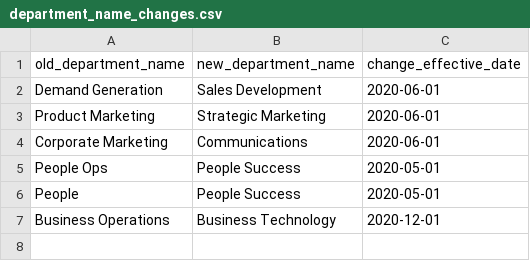
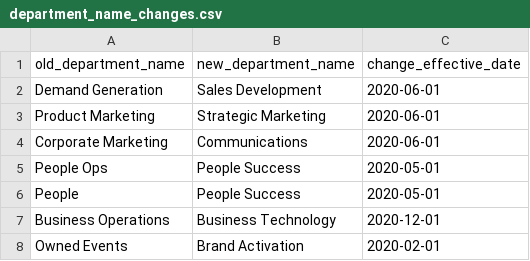
Before and after one commit to ktopcuoglu/gitlab-dbt-analytics, a CSV file: transform/snowflake-dbt/data/department_name_changes.csv, drawn as a sheet; the diff names each change by its address in the sheet, - before the commit and + after, or states it on an @@ line.

Commit message:
Adding in department name changed for owned events

```diff
--- a/transform/snowflake-dbt/data/department_name_changes.csv
+++ b/transform/snowflake-dbt/data/department_name_changes.csv
+row 8: Owned Events | Brand Activation | 2020-02-01
```
